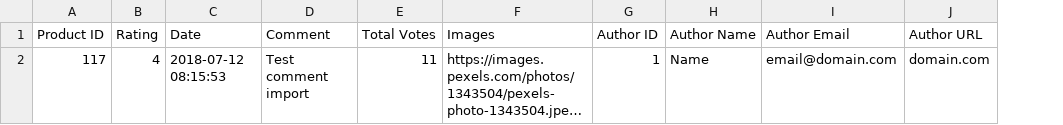
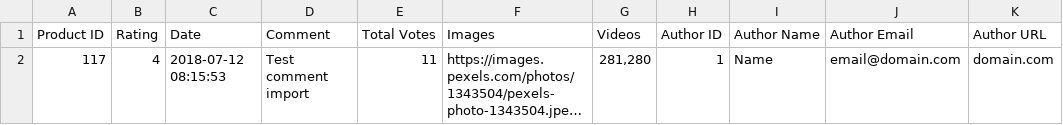
Before and after one commit to pogla/advanced-reviews-pro, a CSV file: admin/assets/example.csv, drawn as a sheet; long unchanged cells end in …; the diff names each change by its address in the sheet, - before the commit and + after, or states it on an @@ line.

Commit message:
Add videos

```diff
--- a/admin/assets/example.csv
+++ b/admin/assets/example.csv
+column G (Videos), row 2: 281,280
```
Also changed, not shown: 5 other files.
